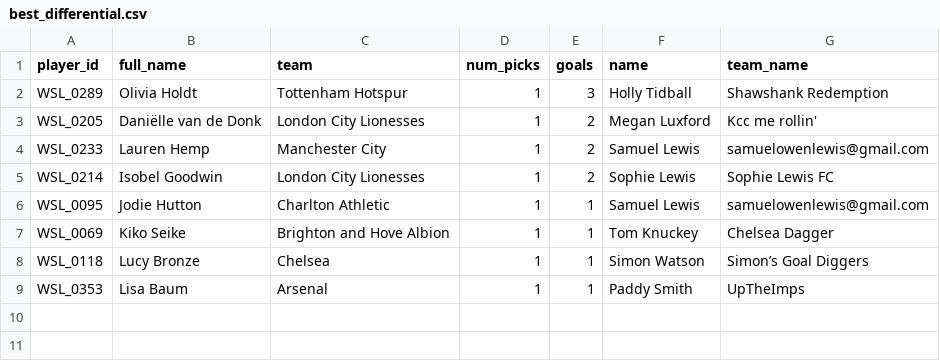
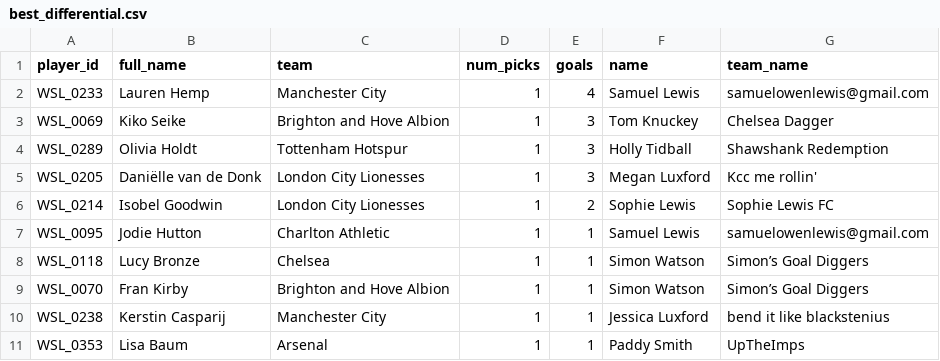
Before and after one commit to tomknuckey/wsl_game, a CSV file: data/output/actual/best_differential.csv, drawn as a sheet.

```diff
--- a/data/output/actual/best_differential.csv
+++ b/data/output/actual/best_differential.csv
@@ -1,9 +1,11 @@
 player_id,full_name,team,num_picks,goals,name,team_name
+WSL_0233,Lauren Hemp,Manchester City,1,4,Samuel Lewis,samuelowenlewis@gmail.com
+WSL_0069,Kiko Seike,Brighton and Hove Albion,1,3,Tom Knuckey,Chelsea Dagger
 WSL_0289,Olivia Holdt,Tottenham Hotspur,1,3,Holly Tidball,Shawshank Redemption
-WSL_0205,Daniëlle van de Donk,London City Lionesses,1,2,Megan Luxford,Kcc me rollin'
-WSL_0233,Lauren Hemp,Manchester City,1,2,Samuel Lewis,samuelowenlewis@gmail.com
+WSL_0205,Daniëlle van de Donk,London City Lionesses,1,3,Megan Luxford,Kcc me rollin'
 WSL_0214,Isobel Goodwin,London City Lionesses,1,2,Sophie Lewis,Sophie Lewis FC
 WSL_0095,Jodie Hutton,Charlton Athletic,1,1,Samuel Lewis,samuelowenlewis@gmail.com
-WSL_0069,Kiko Seike,Brighton and Hove Albion,1,1,Tom Knuckey,Chelsea Dagger
 WSL_0118,Lucy Bronze,Chelsea,1,1,Simon Watson,Simon’s Goal Diggers
+WSL_0070,Fran Kirby,Brighton and Hove Albion,1,1,Simon Watson,Simon’s Goal Diggers
+WSL_0238,Kerstin Casparij,Manchester City,1,1,Jessica Luxford ,bend it like blackstenius
 WSL_0353,Lisa Baum,Arsenal,1,1,Paddy Smith,UpTheImps
```
Also changed, not shown: data/output/actual/pdf_goals_agg.csv, data/output/actual/results.csv, 2 other files.
